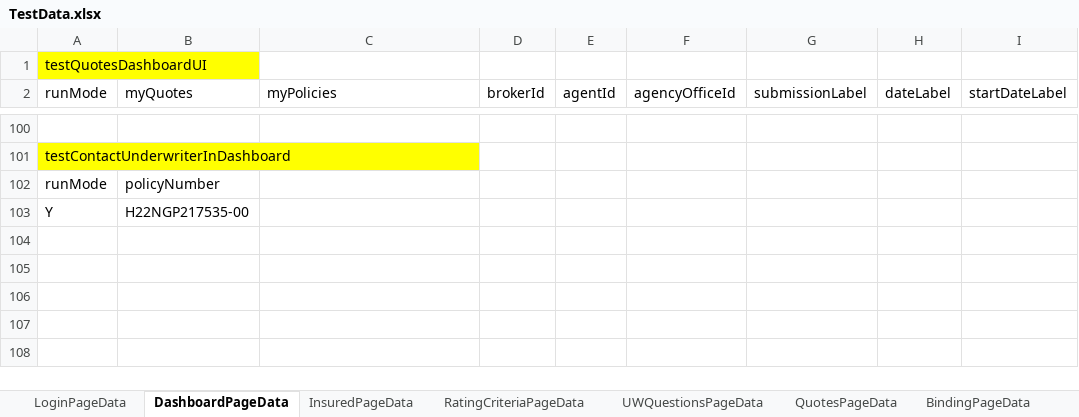
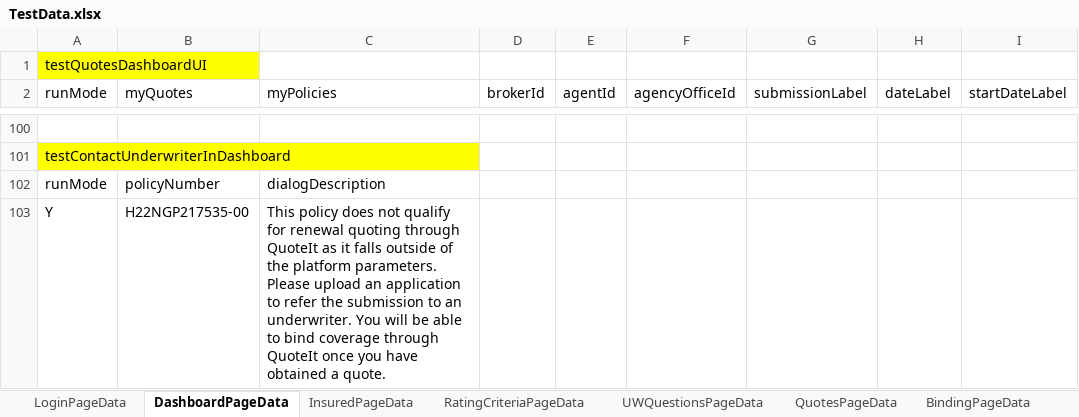
Before and after one commit to aza13/java-selenium-latest, an Excel workbook: src/main/resources/TestData.xlsx, sheet DashboardPageData, drawn as a sheet; only a part is shown, gaps mark what is left out; values as stored, in another font and other column widths than the file's, no borders; the diff names each change by its address in the sheet, - before the commit and + after, or states it on an @@ line.

```diff
--- a/src/main/resources/TestData.xlsx (sheet DashboardPageData)
+++ b/src/main/resources/TestData.xlsx (sheet DashboardPageData)
-C102 (myPolicies): (empty)
+C102 (myPolicies): dialogDescription
-C103 (myPolicies): (empty)
+C103 (myPolicies): This policy does not qualify for renewal quoting through QuoteIt as it falls outside of the platform parameters. Please upload an application to refer the submission to an underwriter. You will be able to bind coverage through QuoteIt once you have obtained a quote.
```
Also changed, not shown: 7 other files.
